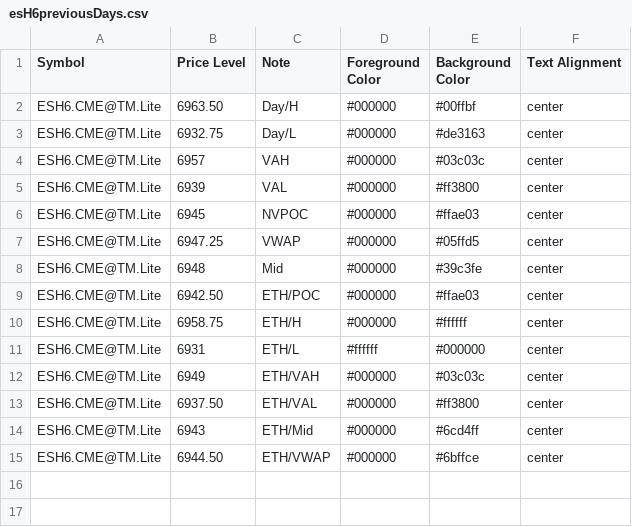
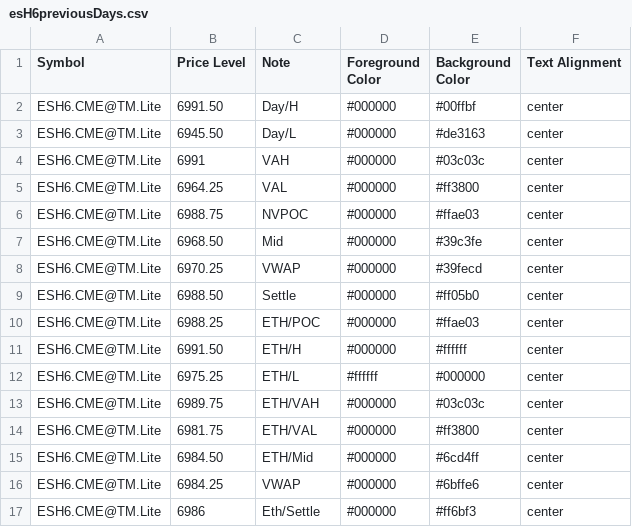
Before and after one commit to heatedtowel/EsCloudNotes, a CSV file: esH6previousDays.csv, drawn as a sheet.

Commit message:
Update esH6previousDays.csv

```diff
--- a/esH6previousDays.csv
+++ b/esH6previousDays.csv
@@ -1,15 +1,17 @@
 Symbol,Price Level,Note,Foreground Color,Background Color,Text Alignment
-ESH6.CME@TM.Lite,6963.50,Day/H,#000000,#00ffbf,center
-ESH6.CME@TM.Lite,6932.75,Day/L,#000000,#de3163,center
-ESH6.CME@TM.Lite,6957,VAH,#000000,#03c03c,center
-ESH6.CME@TM.Lite,6939,VAL,#000000,#ff3800,center
-ESH6.CME@TM.Lite,6945,NVPOC,#000000,#ffae03,center
-ESH6.CME@TM.Lite,6947.25,VWAP,#000000,#05ffd5,center
-ESH6.CME@TM.Lite,6948,Mid,#000000,#39c3fe,center
-ESH6.CME@TM.Lite,6942.50,ETH/POC,#000000,#ffae03,center
-ESH6.CME@TM.Lite,6958.75,ETH/H,#000000,#ffffff,center
-ESH6.CME@TM.Lite,6931,ETH/L,#ffffff,#000000,center
-ESH6.CME@TM.Lite,6949,ETH/VAH,#000000,#03c03c,center
-ESH6.CME@TM.Lite,6937.50,ETH/VAL,#000000,#ff3800,center
-ESH6.CME@TM.Lite,6943,ETH/Mid,#000000,#6cd4ff,center
-ESH6.CME@TM.Lite,6944.50,ETH/VWAP,#000000,#6bffce,center
+ESH6.CME@TM.Lite,6991.50,Day/H,#000000,#00ffbf,center
+ESH6.CME@TM.Lite,6945.50,Day/L,#000000,#de3163,center
+ESH6.CME@TM.Lite,6991,VAH,#000000,#03c03c,center
+ESH6.CME@TM.Lite,6964.25,VAL,#000000,#ff3800,center
+ESH6.CME@TM.Lite,6988.75,NVPOC,#000000,#ffae03,center
+ESH6.CME@TM.Lite,6968.50,Mid,#000000,#39c3fe,center
+ESH6.CME@TM.Lite,6970.25,VWAP,#000000,#39fecd,center
+ESH6.CME@TM.Lite,6988.50,Settle,#000000,#ff05b0,center
+ESH6.CME@TM.Lite,6988.25,ETH/POC,#000000,#ffae03,center
+ESH6.CME@TM.Lite,6991.50,ETH/H,#000000,#ffffff,center
+ESH6.CME@TM.Lite,6975.25,ETH/L,#ffffff,#000000,center
+ESH6.CME@TM.Lite,6989.75,ETH/VAH,#000000,#03c03c,center
+ESH6.CME@TM.Lite,6981.75,ETH/VAL,#000000,#ff3800,center
+ESH6.CME@TM.Lite,6984.50,ETH/Mid,#000000,#6cd4ff,center
+ESH6.CME@TM.Lite,6984.25,VWAP,#000000,#6bffe6,center
+ESH6.CME@TM.Lite,6986,Eth/Settle,#000000,#ff6bf3,center
```
